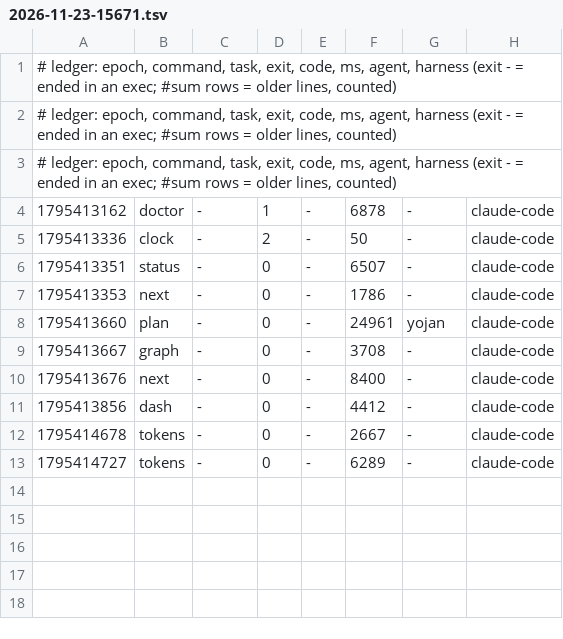
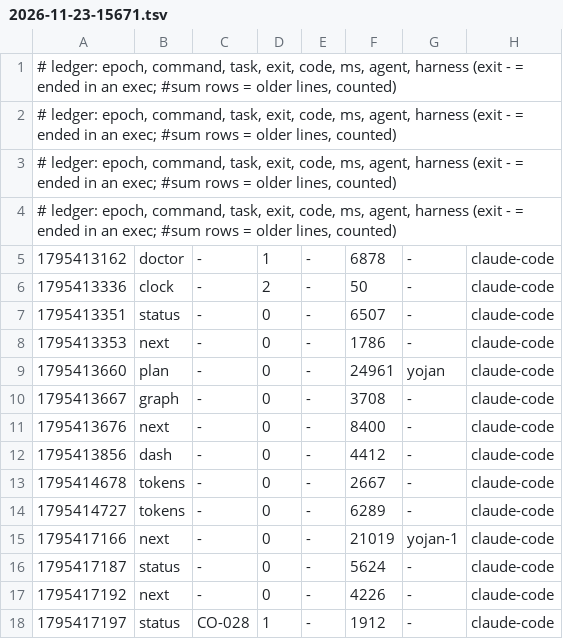
Before and after one commit to rvvictor/HackADA-Upiixia, a TSV file: metrics/2026-11-23-15671.tsv, drawn as a sheet; the diff names each change by its address in the sheet, - before the commit and + after, or states it on an @@ line.

Commit message:
uak: blackbox +2, metrics +4

```diff
--- a/metrics/2026-11-23-15671.tsv
+++ b/metrics/2026-11-23-15671.tsv
+row 4: # ledger: epoch, command, task, exit, code, ms, agent, harness (exit - = ended in an exec; #sum rows = older lines, counted)
+row 15: 1795417166 | next | - | 0 | - | 21019 | yojan-1 | claude-code
+row 16: 1795417187 | status | - | 0 | - | 5624 | - | claude-code
+row 17: 1795417192 | next | - | 0 | - | 4226 | - | claude-code
+row 18: 1795417197 | status | CO-028 | 1 | - | 1912 | - | claude-code
```
Also changed, not shown: 1 other file.
